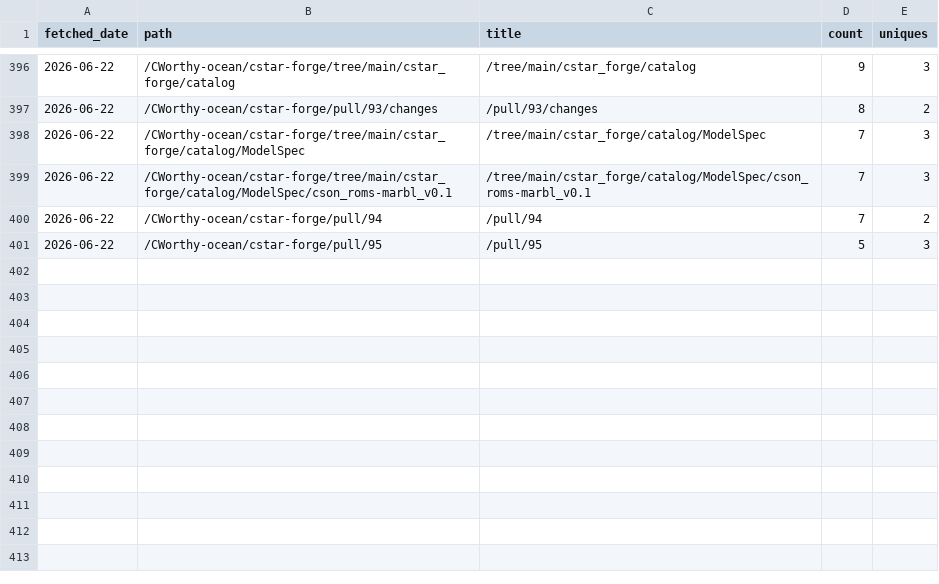
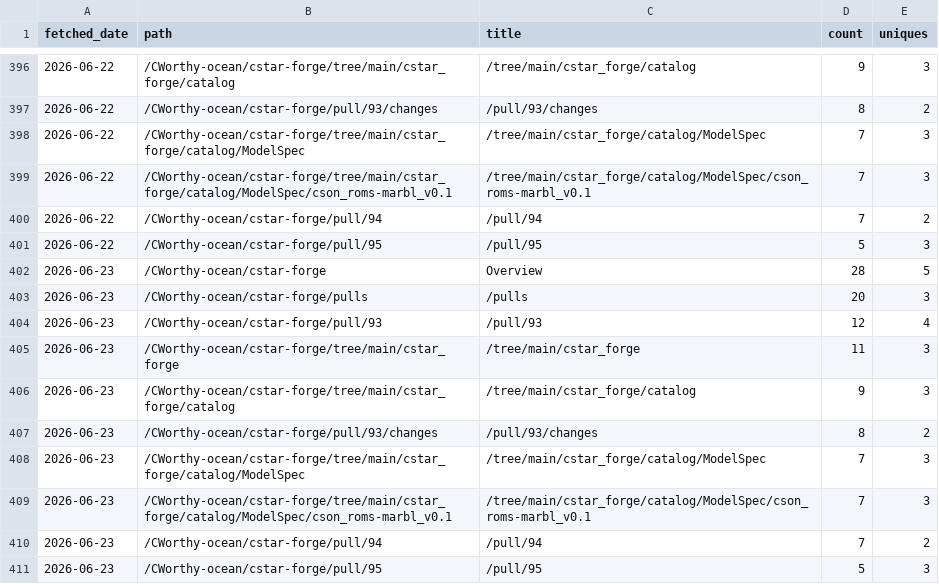
Before and after one commit to CWorthy-ocean/cworthy-gh-metrics, a CSV file: data/CWorthy-ocean/cson-forge/paths.csv, drawn as a sheet; only a part is shown, gaps mark what is left out.

```diff
--- a/data/CWorthy-ocean/cson-forge/paths.csv
+++ b/data/CWorthy-ocean/cson-forge/paths.csv
@@ -401 +401,11 @@ fetched_date,path,title,count,uniques
 2026-06-22,/CWorthy-ocean/cstar-forge/pull/95,/pull/95,5,3
+2026-06-23,/CWorthy-ocean/cstar-forge,Overview,28,5
+2026-06-23,/CWorthy-ocean/cstar-forge/pulls,/pulls,20,3
+2026-06-23,/CWorthy-ocean/cstar-forge/pull/93,/pull/93,12,4
+2026-06-23,/CWorthy-ocean/cstar-forge/tree/main/cstar_forge,/tree/main/cstar_forge,11,3
+2026-06-23,/CWorthy-ocean/cstar-forge/tree/main/cstar_forge/catalog,/tree/main/cstar_forge/catalog,9,3
+2026-06-23,/CWorthy-ocean/cstar-forge/pull/93/changes,/pull/93/changes,8,2
+2026-06-23,/CWorthy-ocean/cstar-forge/tree/main/cstar_forge/catalog/ModelSpec,/tree/main/cstar_forge/catalog/ModelSpec,7,3
+2026-06-23,/CWorthy-ocean/cstar-forge/tree/main/cstar_forge/catalog/ModelSpec/cson_roms-marbl_v0.1,/tree/main/cstar_forge/catalog/ModelSpec/cson_roms-marbl_v0.1,7,3
+2026-06-23,/CWorthy-ocean/cstar-forge/pull/94,/pull/94,7,2
+2026-06-23,/CWorthy-ocean/cstar-forge/pull/95,/pull/95,5,3
```
Also changed, not shown: data/CWorthy-ocean/C-Star/paths.csv, data/CWorthy-ocean/C-Star/referrers.csv, 13 other files.
